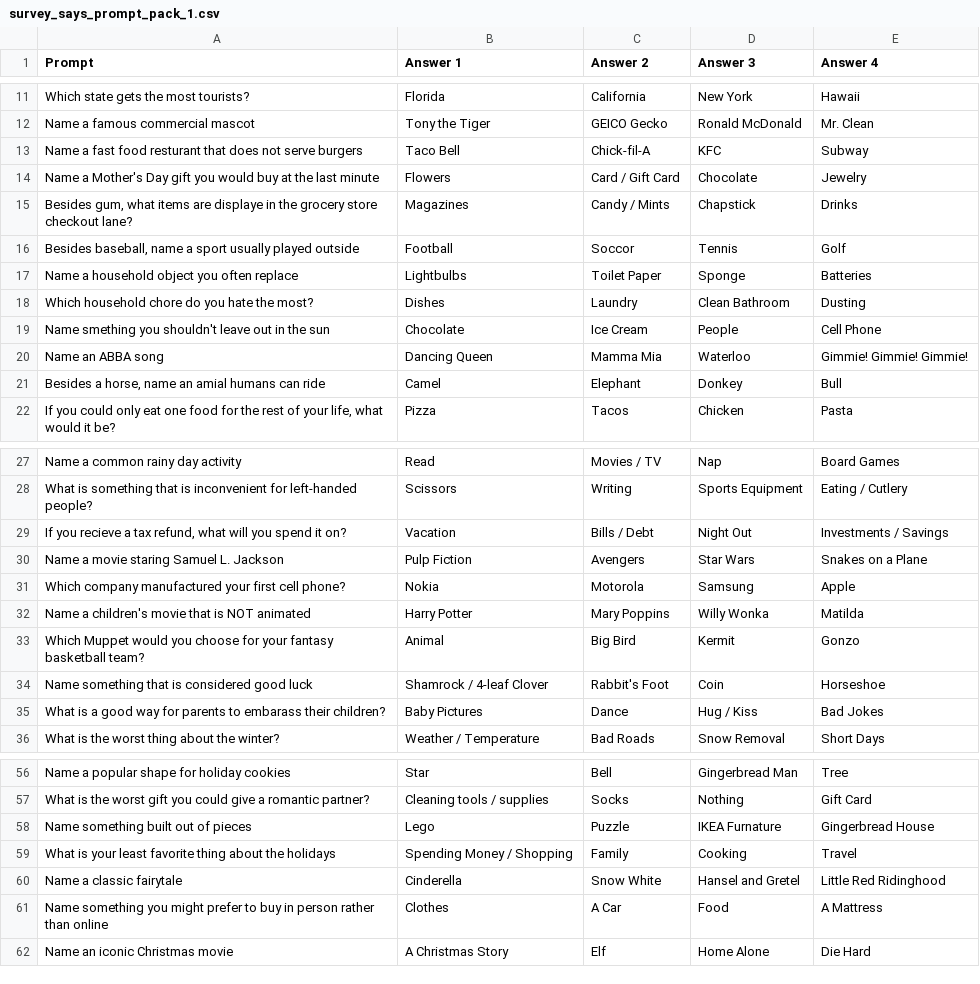
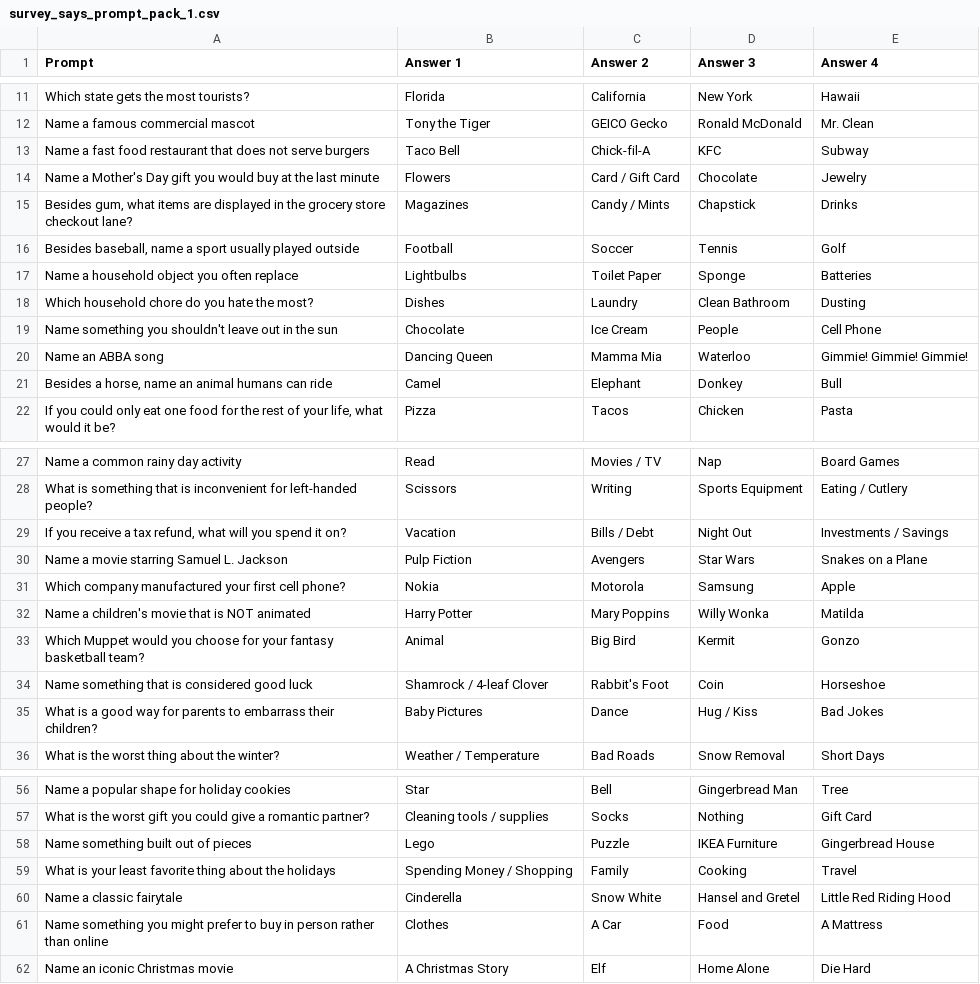
Before and after one commit to justinro-underscore/SeanGameShow, a CSV file: Assets/Data/survey_says_prompt_pack_1.csv, drawn as a sheet; only a part is shown, gaps mark what is left out; the diff covers the shown part only.

Commit message:
Does final spell check on existing prompt packs

```diff
--- a/Assets/Data/survey_says_prompt_pack_1.csv
+++ b/Assets/Data/survey_says_prompt_pack_1.csv
@@ -12,11 +12,11 @@ Which state gets the most tourists?,Florida,California,New York,Hawaii
 Name a famous commercial mascot,Tony the Tiger,GEICO Gecko,Ronald McDonald,Mr. Clean
-Name a fast food resturant that does not serve burgers,Taco Bell,Chick-fil-A,KFC,Subway
+Name a fast food restaurant that does not serve burgers,Taco Bell,Chick-fil-A,KFC,Subway
 Name a Mother's Day gift you would buy at the last minute,Flowers,Card / Gift Card,Chocolate,Jewelry
-"Besides gum, what items are displaye in the grocery store checkout lane?",Magazines,Candy / Mints,Chapstick,Drinks
-"Besides baseball, name a sport usually played outside",Football,Soccor,Tennis,Golf
+"Besides gum, what items are displayed in the grocery store checkout lane?",Magazines,Candy / Mints,Chapstick,Drinks
+"Besides baseball, name a sport usually played outside",Football,Soccer,Tennis,Golf
 Name a household object you often replace,Lightbulbs,Toilet Paper,Sponge,Batteries
 Which household chore do you hate the most?,Dishes,Laundry,Clean Bathroom,Dusting
-Name smething you shouldn't leave out in the sun,Chocolate,Ice Cream,People,Cell Phone
+Name something you shouldn't leave out in the sun,Chocolate,Ice Cream,People,Cell Phone
 Name an ABBA song,Dancing Queen,Mamma Mia,Waterloo,Gimmie! Gimmie! Gimmie!
-"Besides a horse, name an amial humans can ride",Camel,Elephant,Donkey,Bull
+"Besides a horse, name an animal humans can ride",Camel,Elephant,Donkey,Bull
 "If you could only eat one food for the rest of your life, what would it be?",Pizza,Tacos,Chicken,Pasta
@@ -28,4 +28,4 @@ Name a common rainy day activity,Read,Movies / TV,Nap,Board Games
 What is something that is inconvenient for left-handed people?,Scissors,Writing,Sports Equipment,Eating / Cutlery
-"If you recieve a tax refund, what will you spend it on?",Vacation,Bills / Debt,Night Out,Investments / Savings
-Name a movie staring Samuel L. Jackson,Pulp Fiction,Avengers,Star Wars,Snakes on a Plane
+"If you receive a tax refund, what will you spend it on?",Vacation,Bills / Debt,Night Out,Investments / Savings
+Name a movie starring Samuel L. Jackson,Pulp Fiction,Avengers,Star Wars,Snakes on a Plane
 Which company manufactured your first cell phone?,Nokia,Motorola,Samsung,Apple
@@ -34,3 +34,3 @@ Which Muppet would you choose for your fantasy basketball team?,Animal,Big Bird,
 Name something that is considered good luck,Shamrock / 4-leaf Clover,Rabbit's Foot,Coin,Horseshoe
-What is a good way for parents to embarass their children?,Baby Pictures,Dance,Hug / Kiss,Bad Jokes
+What is a good way for parents to embarrass their children?,Baby Pictures,Dance,Hug / Kiss,Bad Jokes
 What is the worst thing about the winter?,Weather / Temperature,Bad Roads,Snow Removal,Short Days
@@ -57,5 +57,5 @@ Name a popular shape for holiday cookies,Star,Bell,Gingerbread Man,Tree
 What is the worst gift you could give a romantic partner?,Cleaning tools / supplies,Socks,Nothing,Gift Card
-Name something built out of pieces,Lego,Puzzle,IKEA Furnature,Gingerbread House
+Name something built out of pieces,Lego,Puzzle,IKEA Furniture,Gingerbread House
 What is your least favorite thing about the holidays,Spending Money / Shopping,Family,Cooking,Travel
-Name a classic fairytale,Cinderella,Snow White,Hansel and Gretel,Little Red Ridinghood
+Name a classic fairytale,Cinderella,Snow White,Hansel and Gretel,Little Red Riding Hood
 Name something you might prefer to buy in person rather than online,Clothes,A Car,Food,A Mattress
```
Also changed, not shown: 10 edited cells elsewhere in this file, Assets/Data/survey_says_default_prompt_pack.csv.
